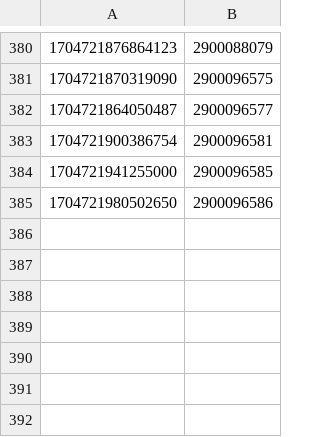
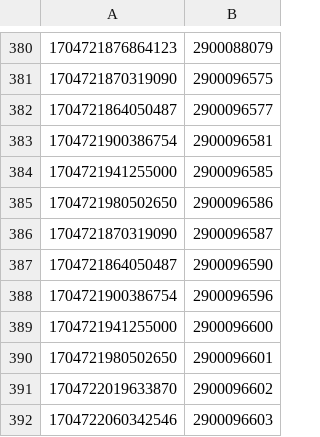
Before and after one commit to hmcts/xui-performance, a CSV file: SSCSHearingData.csv, drawn as a sheet; only a part is shown, gaps mark what is left out.

```diff
--- a/SSCSHearingData.csv
+++ b/SSCSHearingData.csv
@@ -385 +385,8 @@
 1704721980502650,2900096586
+1704721870319090,2900096587
+1704721864050487,2900096590
+1704721900386754,2900096596
+1704721941255000,2900096600
+1704721980502650,2900096601
+1704722019633870,2900096602
+1704722060342546,2900096603
```
Also changed, not shown: PRLHearingData.csv, src/gatling/resources/PrlHearingIdAmend.csv, 8 other files.
